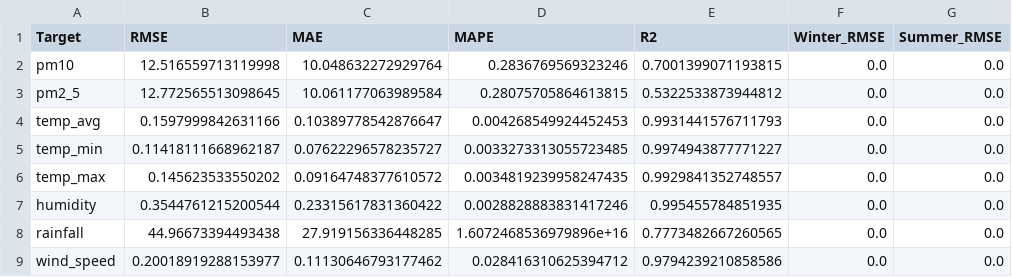
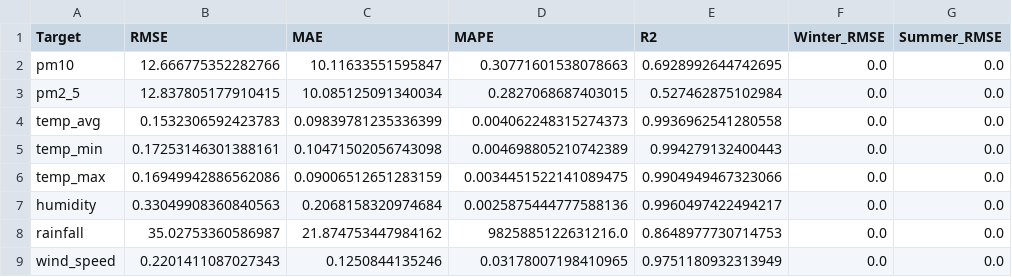
Before and after one commit to Ganesh1247/Visakhapatnam_Weather, a CSV file: data/metrics_scientific.csv, drawn as a sheet.

```diff
--- a/data/metrics_scientific.csv
+++ b/data/metrics_scientific.csv
@@ -1,9 +1,9 @@
 Target,RMSE,MAE,MAPE,R2,Winter_RMSE,Summer_RMSE
-pm10,12.516559713119998,10.048632272929764,0.2836769569323246,0.7001399071193815,0.0,0.0
-pm2_5,12.772565513098645,10.061177063989584,0.28075705864613815,0.5322533873944812,0.0,0.0
-temp_avg,0.1597999842631166,0.10389778542876647,0.004268549924452453,0.9931441576711793,0.0,0.0
-temp_min,0.11418111668962187,0.07622296578235727,0.0033273313055723485,0.9974943877771227,0.0,0.0
-temp_max,0.145623533550202,0.09164748377610572,0.0034819239958247435,0.9929841352748557,0.0,0.0
-humidity,0.3544761215200544,0.23315617831360422,0.0028828883831417246,0.995455784851935,0.0,0.0
-rainfall,44.96673394493438,27.919156336448285,1.6072468536979896e+16,0.7773482667260565,0.0,0.0
-wind_speed,0.20018919288153977,0.11130646793177462,0.028416310625394712,0.9794239210858586,0.0,0.0
+pm10,12.666775352282766,10.11633551595847,0.30771601538078663,0.6928992644742695,0.0,0.0
+pm2_5,12.837805177910415,10.085125091340034,0.2827068687403015,0.527462875102984,0.0,0.0
+temp_avg,0.1532306592423783,0.09839781235336399,0.004062248315274373,0.9936962541280558,0.0,0.0
+temp_min,0.17253146301388161,0.10471502056743098,0.004698805210742389,0.994279132400443,0.0,0.0
+temp_max,0.16949942886562086,0.09006512651283159,0.0034451522141089475,0.9904949467323066,0.0,0.0
+humidity,0.33049908360840563,0.2068158320974684,0.0025875444777588136,0.9960497422494217,0.0,0.0
+rainfall,35.02753360586987,21.874753447984162,9825885122631216.0,0.8648977730714753,0.0,0.0
+wind_speed,0.2201411087027343,0.1250844135246,0.03178007198410965,0.9751180932313949,0.0,0.0
```
Also changed, not shown: 3 other files.
